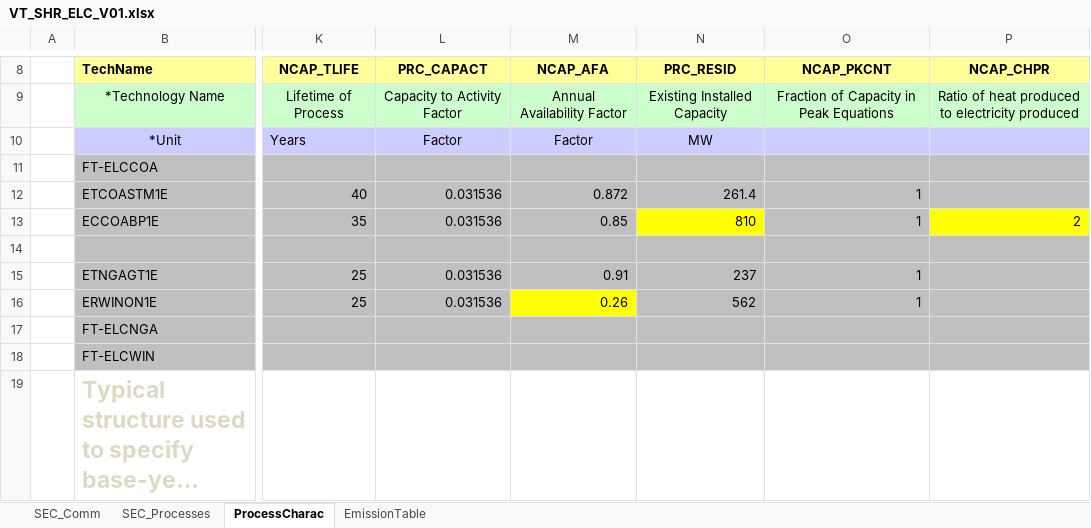
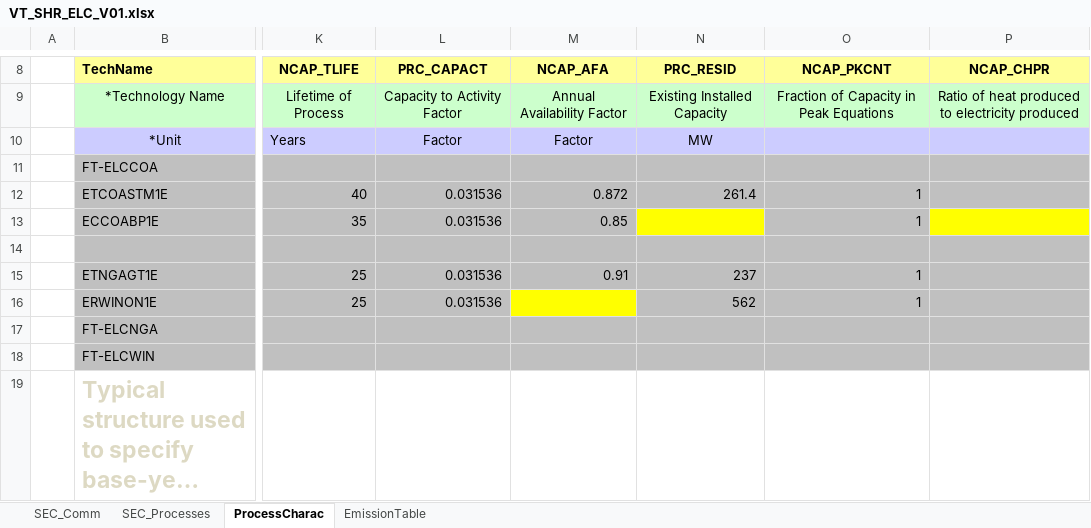
Before and after one commit to olejandro/times-shire, an Excel workbook: VT_SHR_ELC_V01.xlsx, sheet ProcessCharac, drawn as a sheet; only a part is shown, gaps mark what is left out; long unchanged cells end in …; values as stored, in another font and other column widths than the file's, no borders; the diff names each change by its address in the sheet, - before the commit and + after, or states it on an @@ line.

```diff
--- a/VT_SHR_ELC_V01.xlsx (sheet ProcessCharac)
+++ b/VT_SHR_ELC_V01.xlsx (sheet ProcessCharac)
-N13 (PRC_RESID): 810
+N13 (PRC_RESID): (empty)
-P13 (NCAP_CHPR): 2
+P13 (NCAP_CHPR): (empty)
-M16 (NCAP_AFA): 0.26
+M16 (NCAP_AFA): (empty)
```
Also changed, not shown: VT_SHR_RCI_V01.xlsx, VT_SHR_TRA_V01.xlsx.
